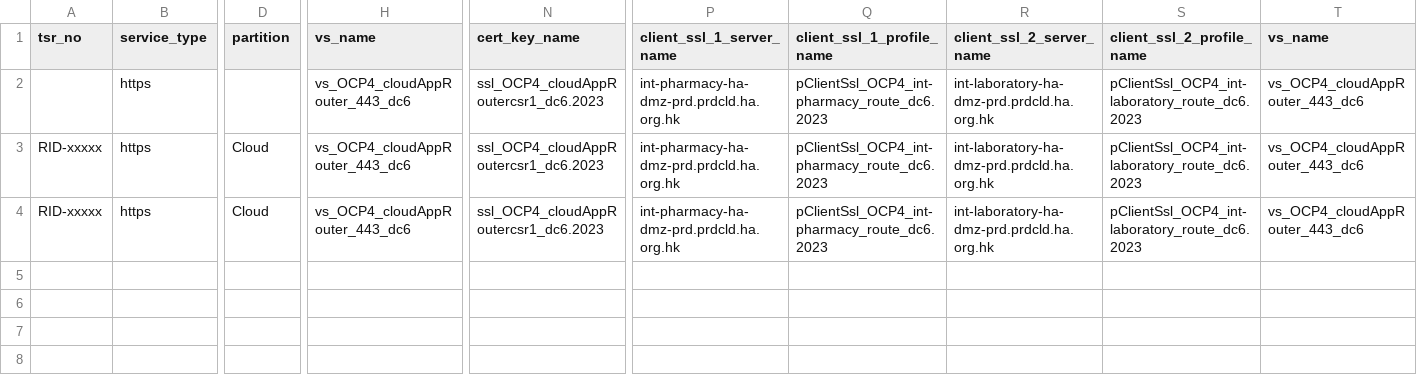
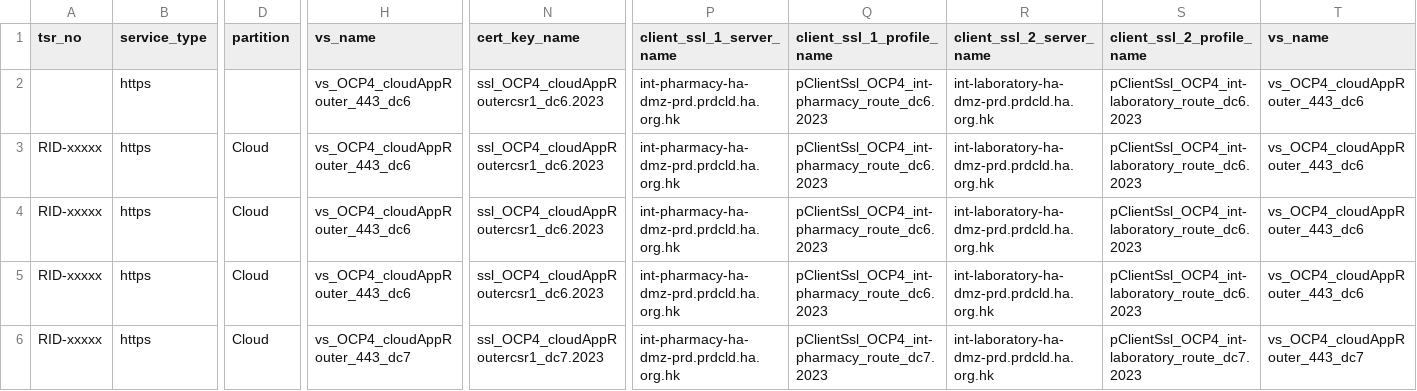
Before and after one commit to igslxylon/HA_F5_LTM_Automate, a CSV file: LTM_Audit.csv, drawn as a sheet; only a part is shown, gaps mark what is left out; rows hold the shown columns only; the diff names each change by its address in the sheet, - before the commit and + after, or states it on an @@ line.

Commit message:
Audit for tsr_no: RID-xxxxx at 2023-12-30 06:52

```diff
--- a/LTM_Audit.csv
+++ b/LTM_Audit.csv
+row 5: RID-xxxxx | https | Cloud | vs_OCP4_cloudAppRouter_443_dc6 | ssl_OCP4_cloudAppRoutercsr1_dc6.2023 | int-pharmacy-ha-dmz-prd.prdcld.ha.org.hk | pClientSsl_OCP4_int-pharmacy_route_dc6.2023 | int-laboratory-ha-dmz-prd.prdcld.ha.org.hk | pClientSsl_OCP4_int-laboratory_route_dc6.2023 | vs_OCP4_cloudAppRouter_443_dc6
+row 6: RID-xxxxx | https | Cloud | vs_OCP4_cloudAppRouter_443_dc7 | ssl_OCP4_cloudAppRoutercsr1_dc7.2023 | int-pharmacy-ha-dmz-prd.prdcld.ha.org.hk | pClientSsl_OCP4_int-pharmacy_route_dc7.2023 | int-laboratory-ha-dmz-prd.prdcld.ha.org.hk | pClientSsl_OCP4_int-laboratory_route_dc7.2023 | vs_OCP4_cloudAppRouter_443_dc7
```
